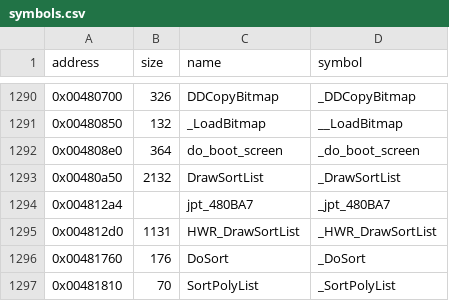
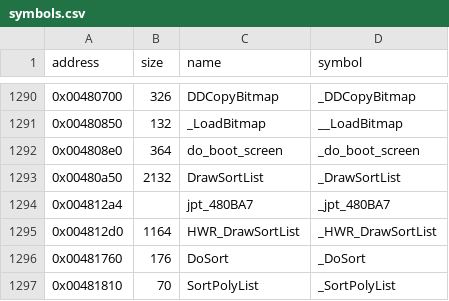
Before and after one commit to LostArtefacts/tr04, a CSV file: config/symbols.csv, drawn as a sheet; only a part is shown, gaps mark what is left out.

Commit message:
Decompile HWR_DrawSortList (0x4812d0)

```diff
--- a/config/symbols.csv
+++ b/config/symbols.csv
@@ -1294,3 +1294,3 @@ address,size,name,symbol
 0x004812a4,,jpt_480BA7,_jpt_480BA7
-0x004812d0,1131,HWR_DrawSortList,_HWR_DrawSortList
+0x004812d0,1164,HWR_DrawSortList,_HWR_DrawSortList
 0x00481760,176,DoSort,_DoSort
```
Also changed, not shown: 3 other files.
